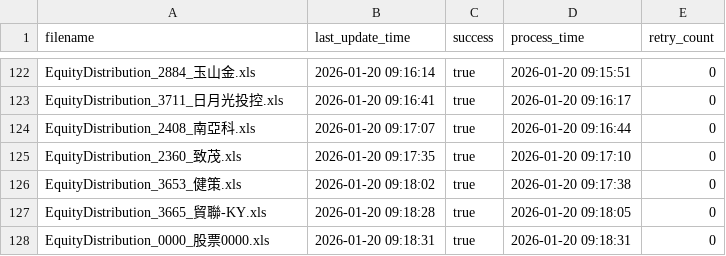
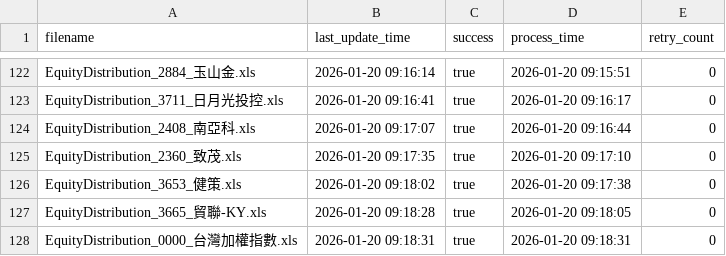
Before and after one commit to wenchiehlee-investment/Python-Actions.GoodInfo, a CSV file: EquityDistribution/download_results.csv, drawn as a sheet; only a part is shown, gaps mark what is left out.

```diff
--- a/EquityDistribution/download_results.csv
+++ b/EquityDistribution/download_results.csv
@@ -127,2 +127,2 @@ EquityDistribution_3653_健策.xls,2026-01-20 09:18:02,true,2026-01-20 09:17:38,
 EquityDistribution_3665_貿聯-KY.xls,2026-01-20 09:18:28,true,2026-01-20 09:18:05,0
-EquityDistribution_0000_股票0000.xls,2026-01-20 09:18:31,true,2026-01-20 09:18:31,0
+EquityDistribution_0000_台灣加權指數.xls,2026-01-20 09:18:31,true,2026-01-20 09:18:31,0
```
Also changed, not shown: DividendDetail/download_results.csv, EquityDistributionClassHis/download_results.csv, 21 other files.
